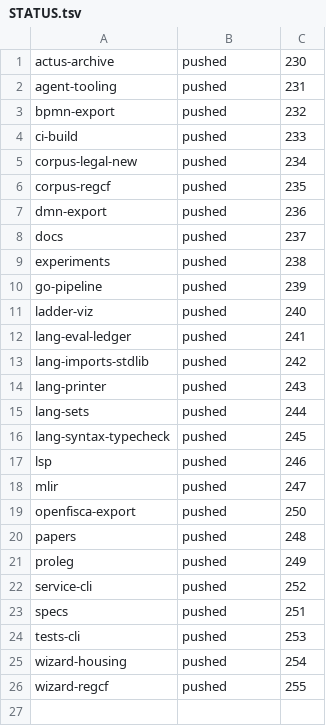
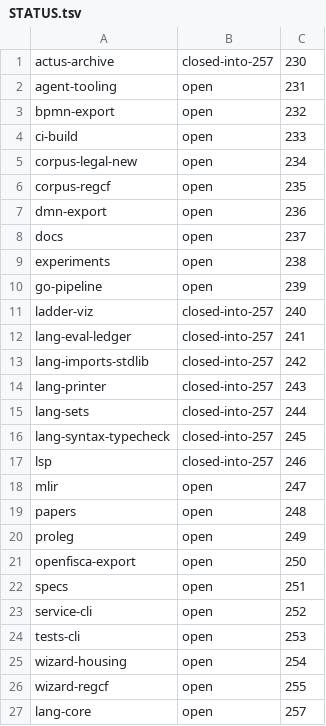
Before and after one commit to legalese/l4-ide, a TSV file: .pr-split/STATUS.tsv, drawn as a sheet.

```diff
--- a/.pr-split/STATUS.tsv
+++ b/.pr-split/STATUS.tsv
@@ -1,26 +1,27 @@
-actus-archive	pushed	230
-agent-tooling	pushed	231
-bpmn-export	pushed	232
-ci-build	pushed	233
-corpus-legal-new	pushed	234
-corpus-regcf	pushed	235
-dmn-export	pushed	236
-docs	pushed	237
-experiments	pushed	238
-go-pipeline	pushed	239
-ladder-viz	pushed	240
-lang-eval-ledger	pushed	241
-lang-imports-stdlib	pushed	242
-lang-printer	pushed	243
-lang-sets	pushed	244
-lang-syntax-typecheck	pushed	245
-lsp	pushed	246
-mlir	pushed	247
-openfisca-export	pushed	250
-papers	pushed	248
-proleg	pushed	249
-service-cli	pushed	252
-specs	pushed	251
-tests-cli	pushed	253
-wizard-housing	pushed	254
-wizard-regcf	pushed	255
+actus-archive	closed-into-257	230
+agent-tooling	open	231
+bpmn-export	open	232
+ci-build	open	233
+corpus-legal-new	open	234
+corpus-regcf	open	235
+dmn-export	open	236
+docs	open	237
+experiments	open	238
+go-pipeline	open	239
+ladder-viz	closed-into-257	240
+lang-eval-ledger	closed-into-257	241
+lang-imports-stdlib	closed-into-257	242
+lang-printer	closed-into-257	243
+lang-sets	closed-into-257	244
+lang-syntax-typecheck	closed-into-257	245
+lsp	closed-into-257	246
+mlir	open	247
+papers	open	248
+proleg	open	249
+openfisca-export	open	250
+specs	open	251
+service-cli	open	252
+tests-cli	open	253
+wizard-housing	open	254
+wizard-regcf	open	255
+lang-core	open	257
```
Also changed, not shown: 5 other files.
